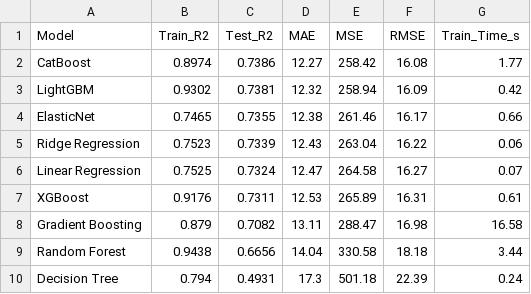
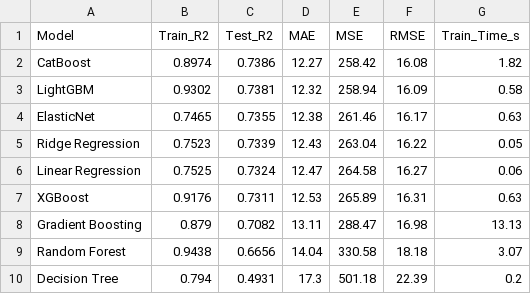
Before and after one commit to ayankhan96686-create/ml-pbl, a CSV file: outputs/model_comparison.csv, drawn as a sheet.

Commit message:
Sync latest executed notebook outputs

```diff
--- a/outputs/model_comparison.csv
+++ b/outputs/model_comparison.csv
@@ -1,10 +1,10 @@
 Model,Train_R2,Test_R2,MAE,MSE,RMSE,Train_Time_s
-CatBoost,0.8974,0.7386,12.27,258.42,16.08,1.77
-LightGBM,0.9302,0.7381,12.32,258.94,16.09,0.42
-ElasticNet,0.7465,0.7355,12.38,261.46,16.17,0.66
-Ridge Regression,0.7523,0.7339,12.43,263.04,16.22,0.06
-Linear Regression,0.7525,0.7324,12.47,264.58,16.27,0.07
-XGBoost,0.9176,0.7311,12.53,265.89,16.31,0.61
-Gradient Boosting,0.879,0.7082,13.11,288.47,16.98,16.58
-Random Forest,0.9438,0.6656,14.04,330.58,18.18,3.44
-Decision Tree,0.794,0.4931,17.3,501.18,22.39,0.24
+CatBoost,0.8974,0.7386,12.27,258.42,16.08,1.82
+LightGBM,0.9302,0.7381,12.32,258.94,16.09,0.58
+ElasticNet,0.7465,0.7355,12.38,261.46,16.17,0.63
+Ridge Regression,0.7523,0.7339,12.43,263.04,16.22,0.05
+Linear Regression,0.7525,0.7324,12.47,264.58,16.27,0.06
+XGBoost,0.9176,0.7311,12.53,265.89,16.31,0.63
+Gradient Boosting,0.879,0.7082,13.11,288.47,16.98,13.13
+Random Forest,0.9438,0.6656,14.04,330.58,18.18,3.07
+Decision Tree,0.794,0.4931,17.3,501.18,22.39,0.2
```
Also changed, not shown: 2 other files.
